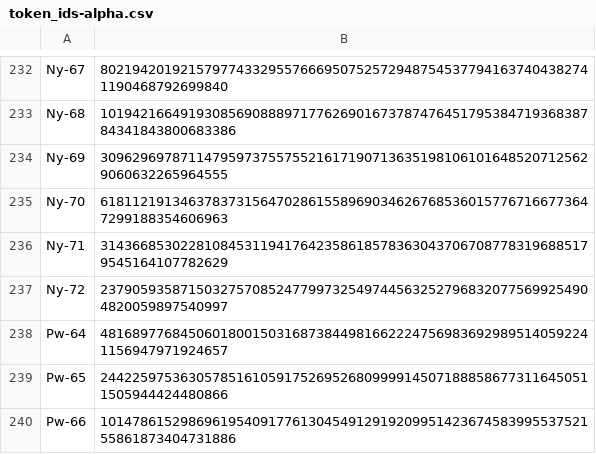
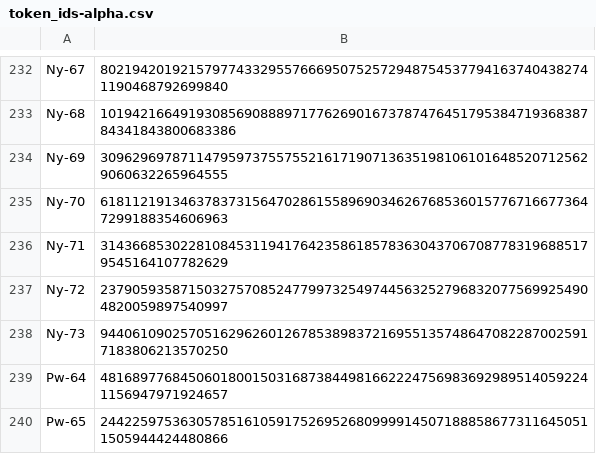
Before and after one commit to jeffdaly1975/otom, a CSV file: datasets/token_ids-alpha.csv, drawn as a sheet; only a part is shown, gaps mark what is left out; the shorter side is filled out with more unchanged rows; the diff names each change by its address in the sheet, - before the commit and + after, or states it on an @@ line.

```diff
--- a/datasets/token_ids-alpha.csv
+++ b/datasets/token_ids-alpha.csv
+row 238: Ny-73 | 94406109025705162962601267853898372169551357486470822870025917183806213570250
```
Also changed, not shown: 12 other files.
